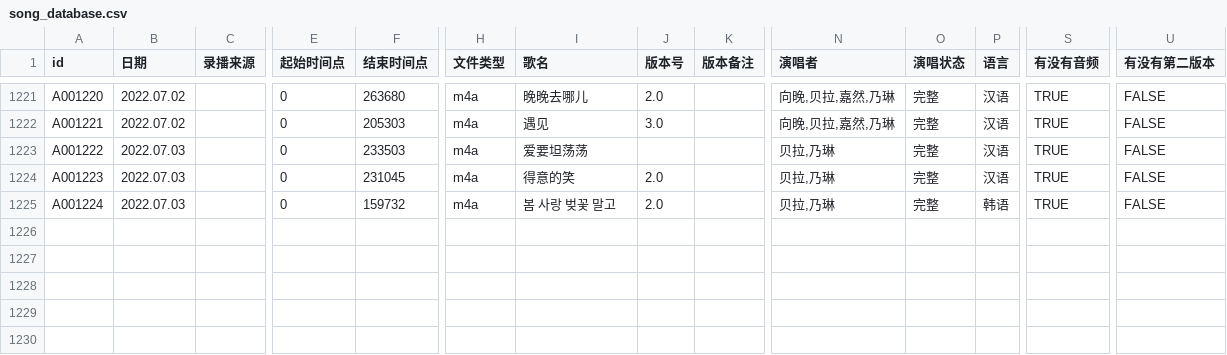
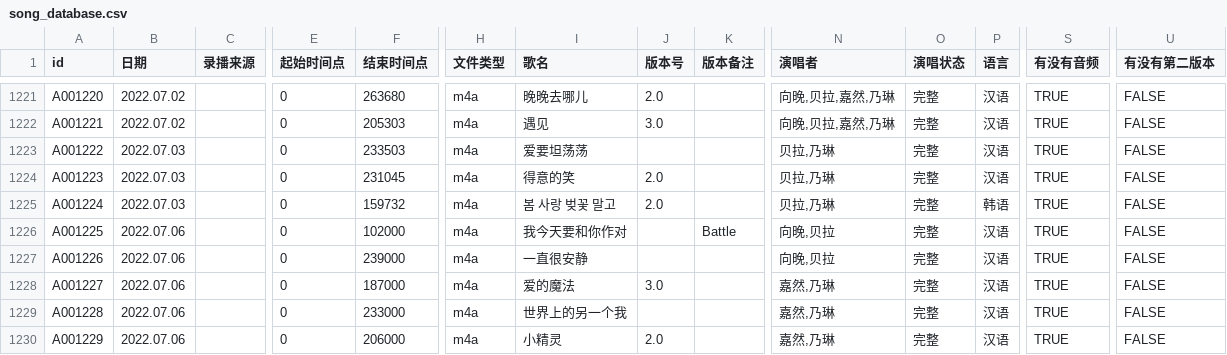
Before and after one commit to VTB-LINK/VTB-STUDIO-DB, a CSV file: song_database.csv, drawn as a sheet; only a part is shown, gaps mark what is left out; rows hold the shown columns only; the diff names each change by its address in the sheet, - before the commit and + after, or states it on an @@ line.

Commit message:
7.9 周六

```diff
--- a/song_database.csv
+++ b/song_database.csv
+row 1226: A001225 | 2022.07.06 |  | 0 | 102000 | m4a | 我今天要和你作对 |  | Battle | 向晚,贝拉 | 完整 | 汉语 | TRUE | FALSE
+row 1227: A001226 | 2022.07.06 |  | 0 | 239000 | m4a | 一直很安静 |  |  | 向晚,贝拉 | 完整 | 汉语 | TRUE | FALSE
+row 1228: A001227 | 2022.07.06 |  | 0 | 187000 | m4a | 爱的魔法 | 3.0 |  | 嘉然,乃琳 | 完整 | 汉语 | TRUE | FALSE
+row 1229: A001228 | 2022.07.06 |  | 0 | 233000 | m4a | 世界上的另一个我 |  |  | 嘉然,乃琳 | 完整 | 汉语 | TRUE | FALSE
+row 1230: A001229 | 2022.07.06 |  | 0 | 206000 | m4a | 小精灵 | 2.0 |  | 嘉然,乃琳 | 完整 | 汉语 | TRUE | FALSE
```
